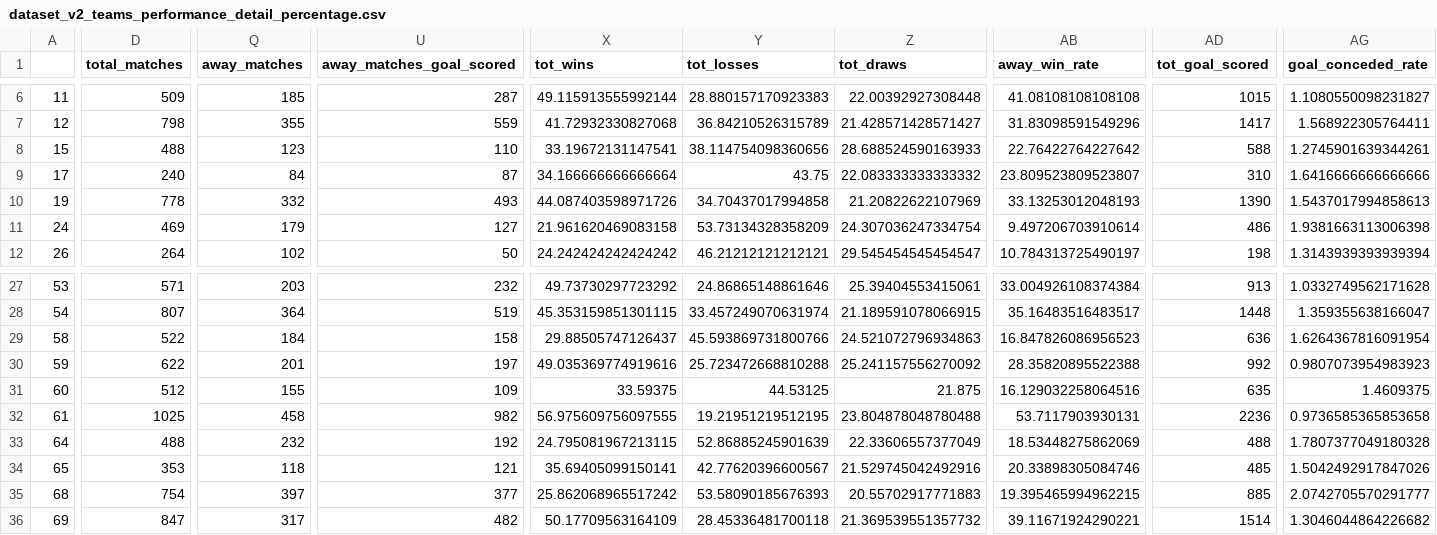
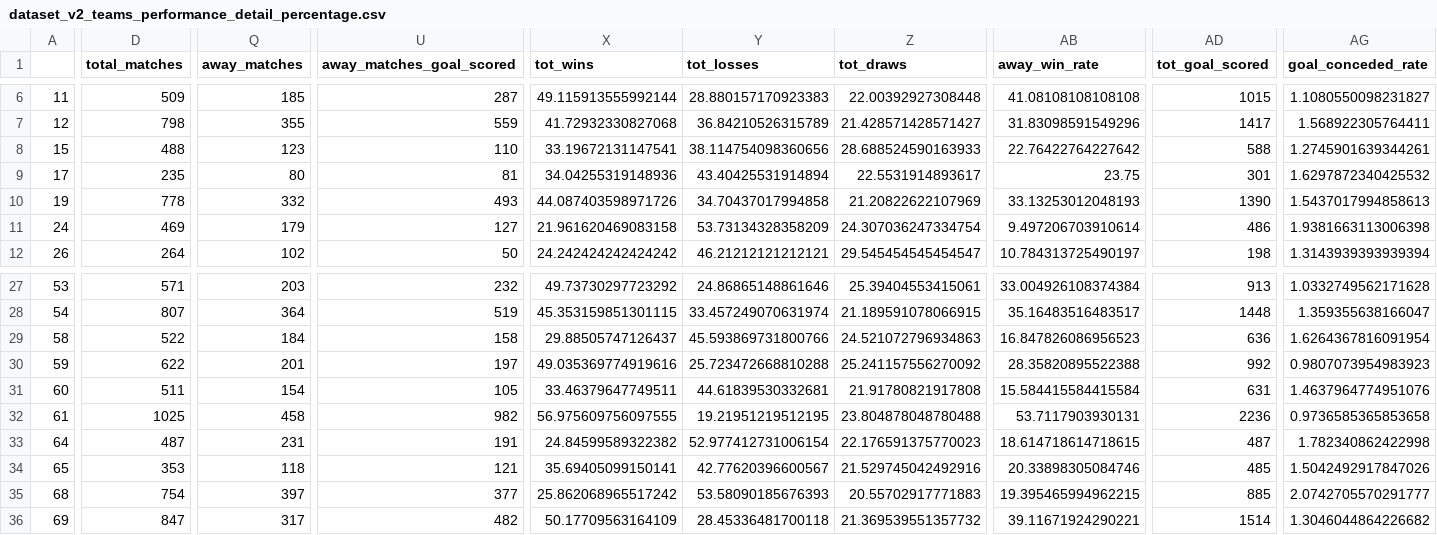
Before and after one commit to khalld/soccer-match-result-predictor, a CSV file: dataset/dataset_v2_teams_performance_detail_percentage.csv, drawn as a sheet; only a part is shown, gaps mark what is left out; the diff covers the shown part only; the diff names each change by its address in the sheet, - before the commit and + after, or states it on an @@ line.

Commit message:
fix dataset

```diff
--- a/dataset/dataset_v2_teams_performance_detail_percentage.csv
+++ b/dataset/dataset_v2_teams_performance_detail_percentage.csv
-D9 (total_matches): 240
+D9 (total_matches): 235
-Q9 (away_matches): 84
+Q9 (away_matches): 80
-U9 (away_matches_goal_scored): 87
+U9 (away_matches_goal_scored): 81
-X9 (tot_wins): 34.166666666666664
+X9 (tot_wins): 34.04255319148936
-Y9 (tot_losses): 43.75
+Y9 (tot_losses): 43.40425531914894
-Z9 (tot_draws): 22.083333333333332
+Z9 (tot_draws): 22.5531914893617
-AB9 (away_win_rate): 23.809523809523807
+AB9 (away_win_rate): 23.75
-AD9 (tot_goal_scored): 310
+AD9 (tot_goal_scored): 301
-AG9 (goal_conceded_rate): 1.6416666666666666
+AG9 (goal_conceded_rate): 1.6297872340425532
-D31 (total_matches): 512
+D31 (total_matches): 511
-Q31 (away_matches): 155
+Q31 (away_matches): 154
-U31 (away_matches_goal_scored): 109
+U31 (away_matches_goal_scored): 105
-X31 (tot_wins): 33.59375
+X31 (tot_wins): 33.46379647749511
-Y31 (tot_losses): 44.53125
+Y31 (tot_losses): 44.61839530332681
-Z31 (tot_draws): 21.875
+Z31 (tot_draws): 21.91780821917808
-AB31 (away_win_rate): 16.129032258064516
+AB31 (away_win_rate): 15.584415584415584
-AD31 (tot_goal_scored): 635
+AD31 (tot_goal_scored): 631
-AG31 (goal_conceded_rate): 1.4609375
+AG31 (goal_conceded_rate): 1.4637964774951076
-D33 (total_matches): 488
+D33 (total_matches): 487
-Q33 (away_matches): 232
+Q33 (away_matches): 231
-U33 (away_matches_goal_scored): 192
+U33 (away_matches_goal_scored): 191
-X33 (tot_wins): 24.795081967213115
+X33 (tot_wins): 24.84599589322382
-Y33 (tot_losses): 52.86885245901639
+Y33 (tot_losses): 52.977412731006154
-Z33 (tot_draws): 22.33606557377049
+Z33 (tot_draws): 22.176591375770023
-AB33 (away_win_rate): 18.53448275862069
+AB33 (away_win_rate): 18.614718614718615
-AD33 (tot_goal_scored): 488
+AD33 (tot_goal_scored): 487
-AG33 (goal_conceded_rate): 1.7807377049180328
+AG33 (goal_conceded_rate): 1.782340862422998
```
Also changed, not shown: 111 edited cells elsewhere in this file, dataset/dataset_v2_teams_performance_detail.csv, 4 other files.
